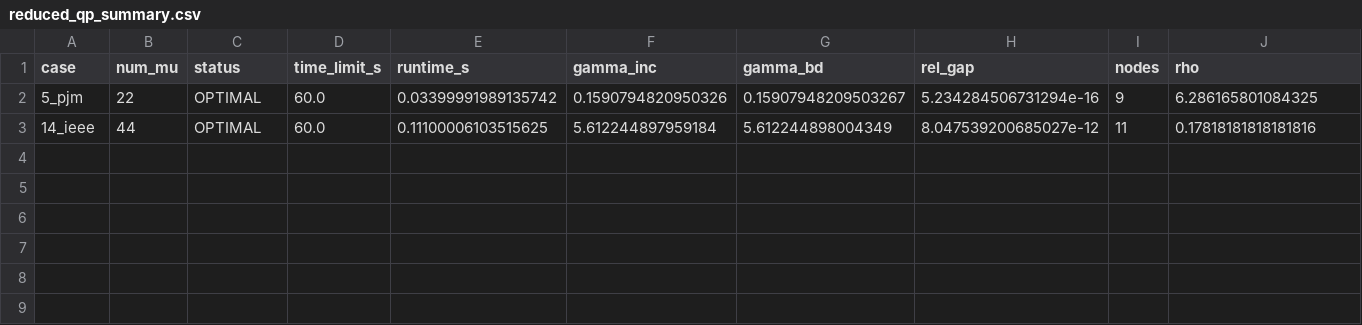
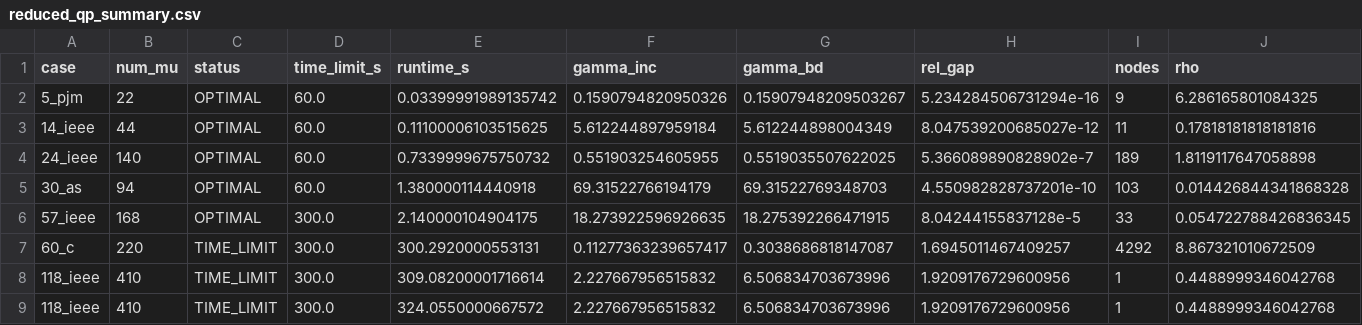
Before and after one commit to zhoumuze/DCAttack, a CSV file: results/reduced_qp_summary.csv, drawn as a sheet; only a part is shown; rows hold the shown columns only; the diff names each change by its address in the sheet, - before the commit and + after, or states it on an @@ line.

Commit message:
Y-space reformulation: full 7-case results

```diff
--- a/results/reduced_qp_summary.csv
+++ b/results/reduced_qp_summary.csv
+row 4: 24_ieee | 140 | OPTIMAL | 60.0 | 0.7339999675750732 | 0.551903254605955 | 0.5519035507622025 | 5.366089890828902e-7 | 189 | 1.8119117647058898
+row 5: 30_as | 94 | OPTIMAL | 60.0 | 1.380000114440918 | 69.31522766194179 | 69.31522769348703 | 4.550982828737201e-10 | 103 | 0.014426844341868328
+row 6: 57_ieee | 168 | OPTIMAL | 300.0 | 2.140000104904175 | 18.273922596926635 | 18.275392266471915 | 8.04244155837128e-5 | 33 | 0.054722788426836345
+row 7: 60_c | 220 | TIME_LIMIT | 300.0 | 300.2920000553131 | 0.11277363239657417 | 0.3038686818147087 | 1.6945011467409257 | 4292 | 8.867321010672509
+row 8: 118_ieee | 410 | TIME_LIMIT | 300.0 | 309.08200001716614 | 2.227667956515832 | 6.506834703673996 | 1.9209176729600956 | 1 | 0.4488999346042768
+row 9: 118_ieee | 410 | TIME_LIMIT | 300.0 | 324.0550000667572 | 2.227667956515832 | 6.506834703673996 | 1.9209176729600956 | 1 | 0.4488999346042768
```
Also changed, not shown: 30 other files.
